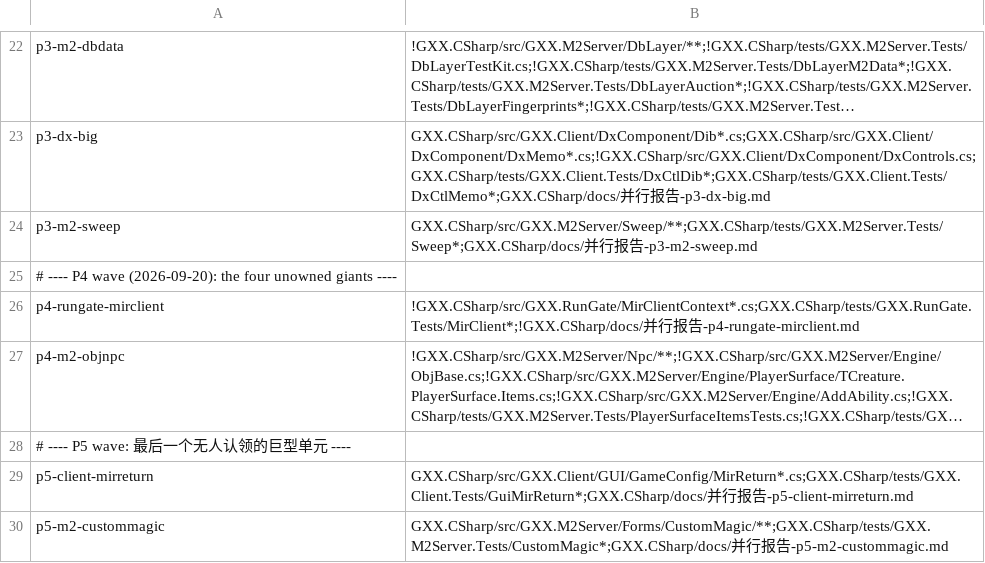
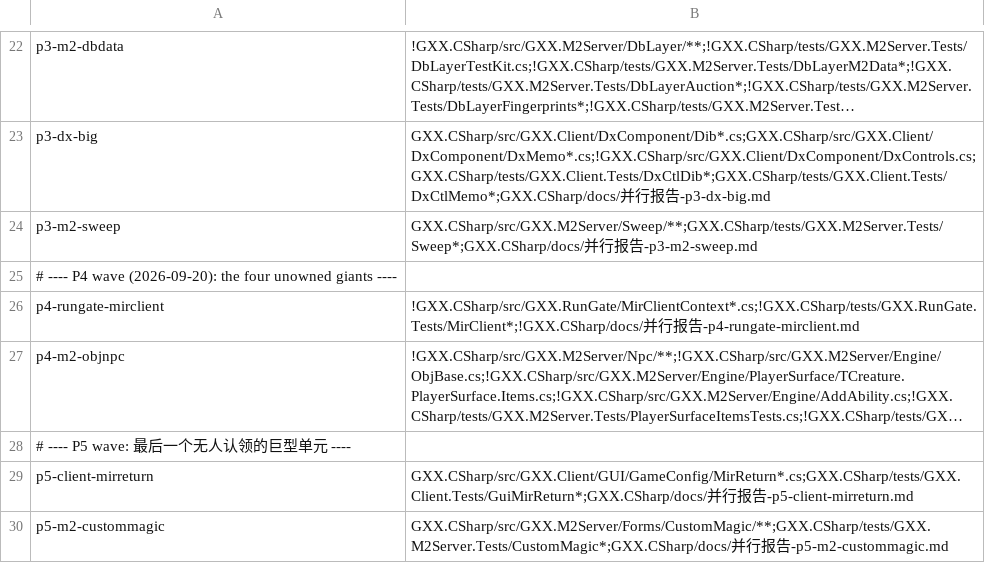
Before and after one commit to cnksss/GxxM2, a TSV file: GXX.CSharp/tools/lane-zones.tsv, drawn as a sheet; only a part is shown, gaps mark what is left out; long unchanged cells end in …; the diff names each change by its address in the sheet, - before the commit and + after, or states it on an @@ line.

Commit message:
分区表：p4-rungate-mirclient 测试区改 ALLOW-MODIFY（续跑 CheckUsePlugin 六族时需续改自建测试文件）

```diff
--- a/GXX.CSharp/tools/lane-zones.tsv
+++ b/GXX.CSharp/tools/lane-zones.tsv
-B26: !GXX.CSharp/src/GXX.RunGate/MirClientContext*.cs;GXX.CSharp/tests/GXX.RunGate.Tests/MirClient*;!GXX.CSharp/docs/并行…
+B26: !GXX.CSharp/src/GXX.RunGate/MirClientContext*.cs;!GXX.CSharp/tests/GXX.RunGate.Tests/MirClient*;!GXX.CSharp/docs/并行…
```
